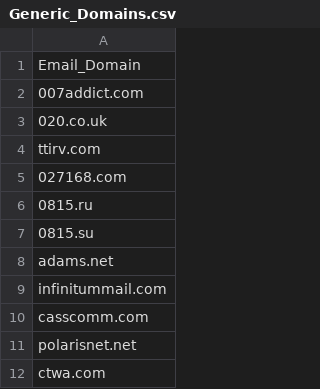
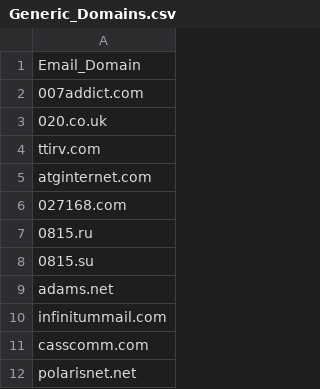
Before and after one commit to sliebert/Generic-Domains, a CSV file: Generic_Domains.csv, drawn as a sheet; only a part is shown; the shorter side is filled out with more unchanged rows; the diff names each change by its address in the sheet, - before the commit and + after, or states it on an @@ line.

Commit message:
Update Generic_Domains.csv

```diff
--- a/Generic_Domains.csv
+++ b/Generic_Domains.csv
+row 5: atginternet.com
```
